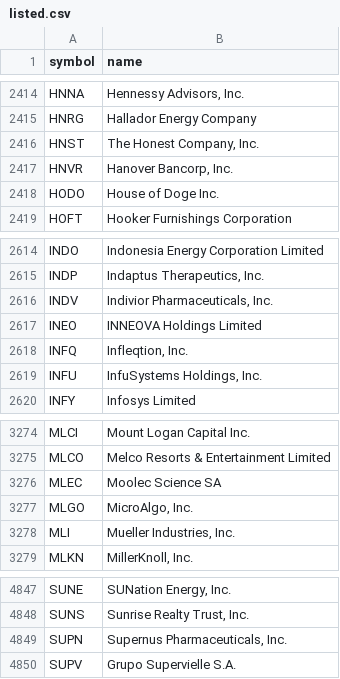
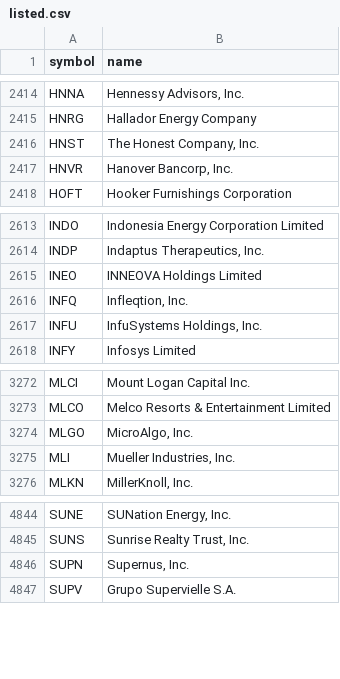
Before and after one commit to danreed001-droid/NIBII, a CSV file: data/listed.csv, drawn as a sheet; only a part is shown, gaps mark what is left out.

```diff
--- a/data/listed.csv
+++ b/data/listed.csv
@@ -2417,3 +2417,2 @@ HNST,"The Honest Company, Inc."
 HNVR,"Hanover Bancorp, Inc."
-HODO,House of Doge Inc.
 HOFT,Hooker Furnishings Corporation
@@ -2615,3 +2614,2 @@ INDO,Indonesia Energy Corporation Limited
 INDP,"Indaptus Therapeutics, Inc."
-INDV,"Indivior Pharmaceuticals, Inc."
 INEO,INNEOVA Holdings Limited
@@ -3275,3 +3273,2 @@ MLCI,Mount Logan Capital Inc.
 MLCO,Melco Resorts & Entertainment Limited
-MLEC,Moolec Science SA
 MLGO,"MicroAlgo, Inc."
@@ -4848,3 +4845,3 @@ SUNE,"SUNation Energy, Inc."
 SUNS,"Sunrise Realty Trust, Inc."
-SUPN,"Supernus Pharmaceuticals, Inc."
+SUPN,"Supernus, Inc."
 SUPV,Grupo Supervielle S.A.
```
Also changed, not shown: data/industries_all.csv, 18 other files.
